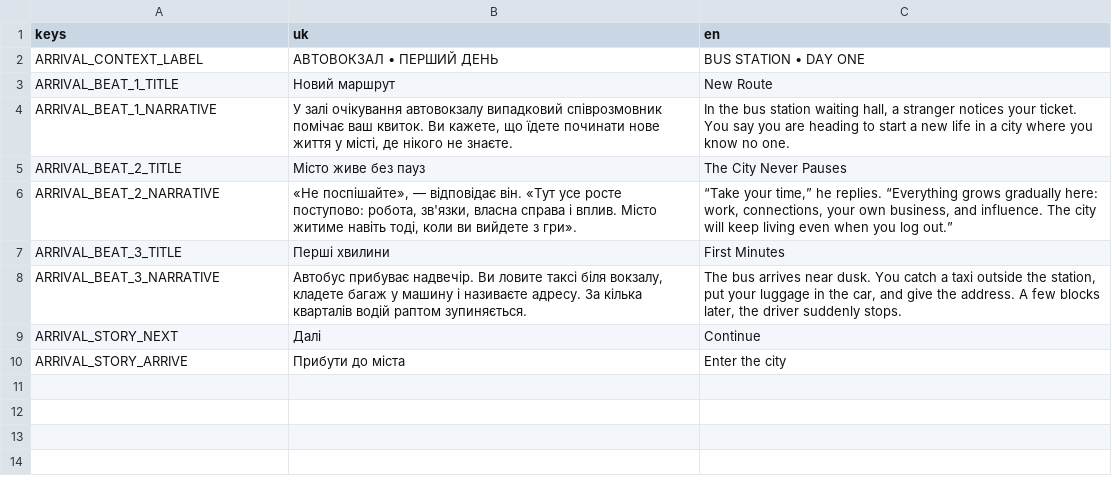
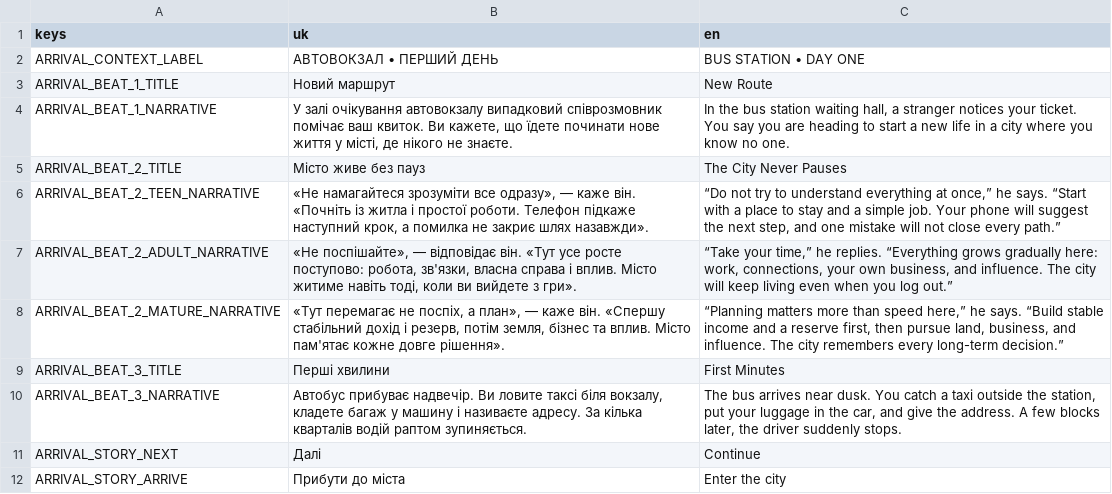
Before and after one commit to otamanwg/ces, a CSV file: client/localization/arrival_story.csv, drawn as a sheet.

```diff
--- a/client/localization/arrival_story.csv
+++ b/client/localization/arrival_story.csv
@@ -5,3 +5,5 @@ ARRIVAL_BEAT_1_NARRATIVE,"У залі очікування автовокзал
 ARRIVAL_BEAT_2_TITLE,Місто живе без пауз,The City Never Pauses
-ARRIVAL_BEAT_2_NARRATIVE,"«Не поспішайте», — відповідає він. «Тут усе росте поступово: робота, зв'язки, власна справа і вплив. Місто житиме навіть тоді, коли ви вийдете з гри».","“Take your time,” he replies. “Everything grows gradually here: work, connections, your own business, and influence. The city will keep living even when you log out.”"
+ARRIVAL_BEAT_2_TEEN_NARRATIVE,"«Не намагайтеся зрозуміти все одразу», — каже він. «Почніть із житла і простої роботи. Телефон підкаже наступний крок, а помилка не закриє шлях назавжди».","“Do not try to understand everything at once,” he says. “Start with a place to stay and a simple job. Your phone will suggest the next step, and one mistake will not close every path.”"
+ARRIVAL_BEAT_2_ADULT_NARRATIVE,"«Не поспішайте», — відповідає він. «Тут усе росте поступово: робота, зв'язки, власна справа і вплив. Місто житиме навіть тоді, коли ви вийдете з гри».","“Take your time,” he replies. “Everything grows gradually here: work, connections, your own business, and influence. The city will keep living even when you log out.”"
+ARRIVAL_BEAT_2_MATURE_NARRATIVE,"«Тут перемагає не поспіх, а план», — каже він. «Спершу стабільний дохід і резерв, потім земля, бізнес та вплив. Місто пам'ятає кожне довге рішення».","“Planning matters more than speed here,” he says. “Build stable income and a reserve first, then pursue land, business, and influence. The city remembers every long-term decision.”"
 ARRIVAL_BEAT_3_TITLE,Перші хвилини,First Minutes
```
Also changed, not shown: 17 other files.
